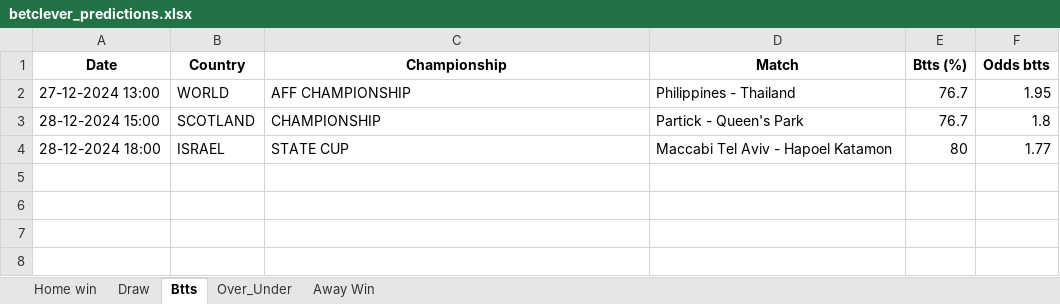
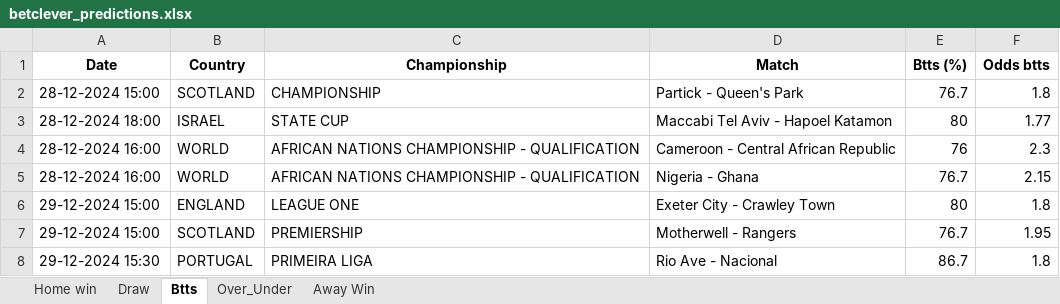
Before and after one commit to dcosta-da/soccer_predictions_scraper, an Excel workbook: betclever_predictions.xlsx, sheet Btts, drawn as a sheet; values as stored, in another font and other column widths than the file's, no borders; removed rows and columns are numbered as before the commit, all else as after; the diff names each change by its address in the sheet, - before the commit and + after, or states it on an @@ line.

```diff
--- a/betclever_predictions.xlsx (sheet Btts)
+++ b/betclever_predictions.xlsx (sheet Btts)
-row 2: 27-12-2024 13:00 | WORLD | AFF CHAMPIONSHIP | Philippines - Thailand | 76.7 | 1.95
+row 4: 28-12-2024 16:00 | WORLD | AFRICAN NATIONS CHAMPIONSHIP - QUALIFICATION | Cameroon - Central African Republic | 76 | 2.3
+row 5: 28-12-2024 16:00 | WORLD | AFRICAN NATIONS CHAMPIONSHIP - QUALIFICATION | Nigeria - Ghana | 76.7 | 2.15
+row 6: 29-12-2024 15:00 | ENGLAND | LEAGUE ONE | Exeter City - Crawley Town | 80 | 1.8
+row 7: 29-12-2024 15:00 | SCOTLAND | PREMIERSHIP | Motherwell - Rangers | 76.7 | 1.95
+row 8: 29-12-2024 15:30 | PORTUGAL | PRIMEIRA LIGA | Rio Ave - Nacional | 86.7 | 1.8
```
Also changed, not shown: sheet Over_Under, sheet Home win, sheet Draw.
